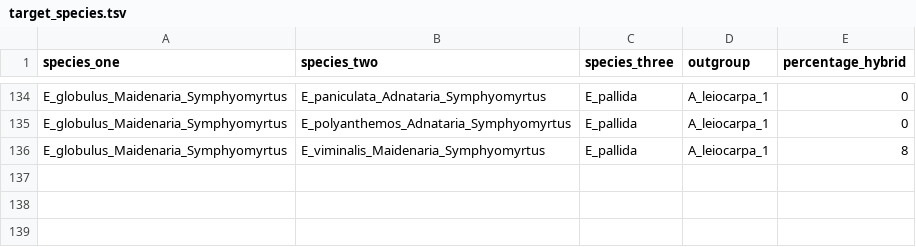
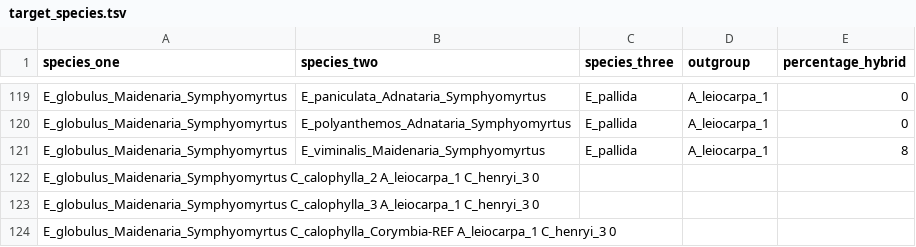
Before and after one commit to jeremiasivan/EucsPhylogenomics, a TSV file: files/target_species.tsv, drawn as a sheet; only a part is shown, gaps mark what is left out; the diff covers the shown part only.

```diff
--- a/files/target_species.tsv
+++ b/files/target_species.tsv
@@ -136 +121,4 @@ E_globulus_Maidenaria_Symphyomyrtus	E_polyanthemos_Adnataria_Symphyomyrtus	E_pal
 E_globulus_Maidenaria_Symphyomyrtus	E_viminalis_Maidenaria_Symphyomyrtus	E_pallida	A_leiocarpa_1	8
+E_globulus_Maidenaria_Symphyomyrtus    C_calophylla_2    A_leiocarpa_1    C_henryi_3    0
+E_globulus_Maidenaria_Symphyomyrtus    C_calophylla_3    A_leiocarpa_1    C_henryi_3    0
+E_globulus_Maidenaria_Symphyomyrtus    C_calophylla_Corymbia-REF    A_leiocarpa_1    C_henryi_3    0
```
Also changed, not shown: 15 removed rows elsewhere in this file, 2 other files.
